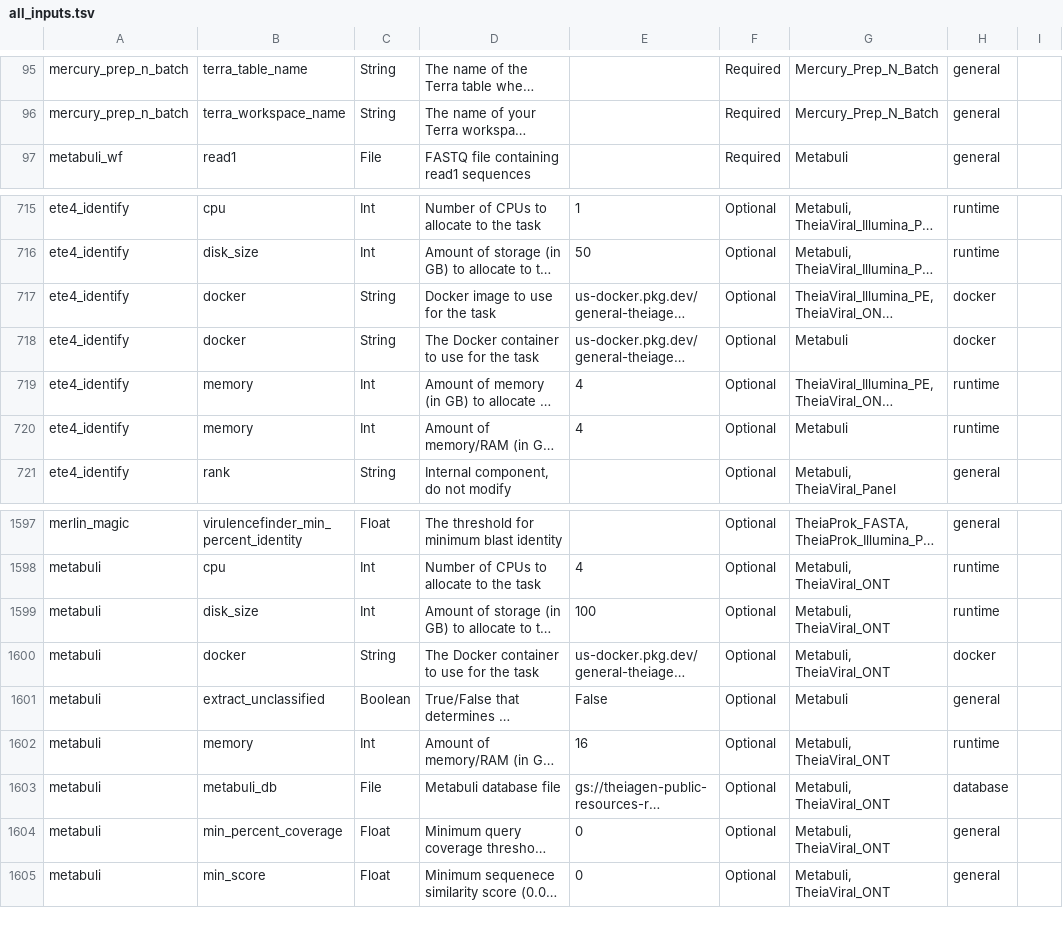
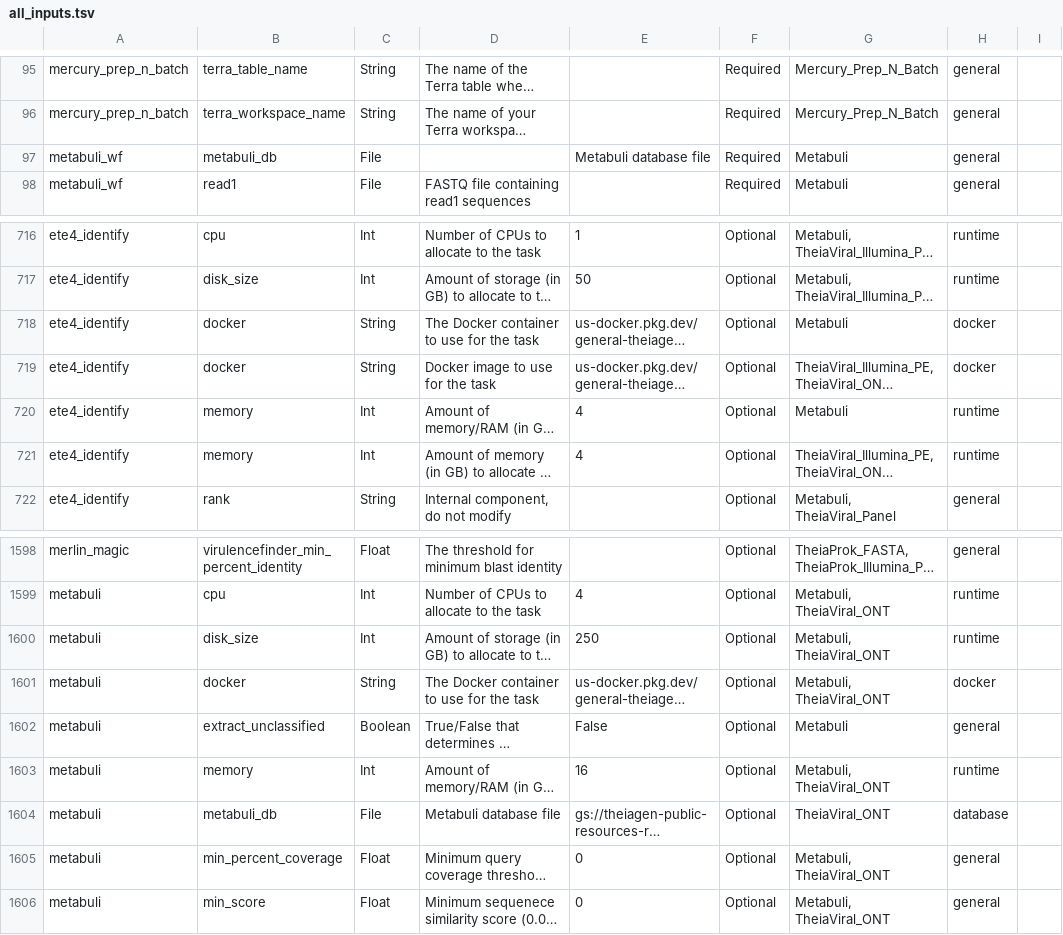
Before and after one commit to theiagen/public_health_bioinformatics, a TSV file: docs/assets/tables/all_inputs.tsv, drawn as a sheet; only a part is shown, gaps mark what is left out; long unchanged cells end in …; addresses are those after the commit; the diff names each change by its address in the sheet, - before the commit and + after, or states it on an @@ line.

Commit message:
update i/o

```diff
--- a/docs/assets/tables/all_inputs.tsv
+++ b/docs/assets/tables/all_inputs.tsv
+row 97: metabuli_wf | metabuli_db | File |  | Metabuli database file | Required | Metabuli | general
@@ row 717 moved to row 719: ete4_identify @@
@@ row 719 moved to row 721: ete4_identify @@
-E1600: 100
+E1600: 250
-G1604: Metabuli, TheiaViral_ONT
+G1604: TheiaViral_ONT
```
